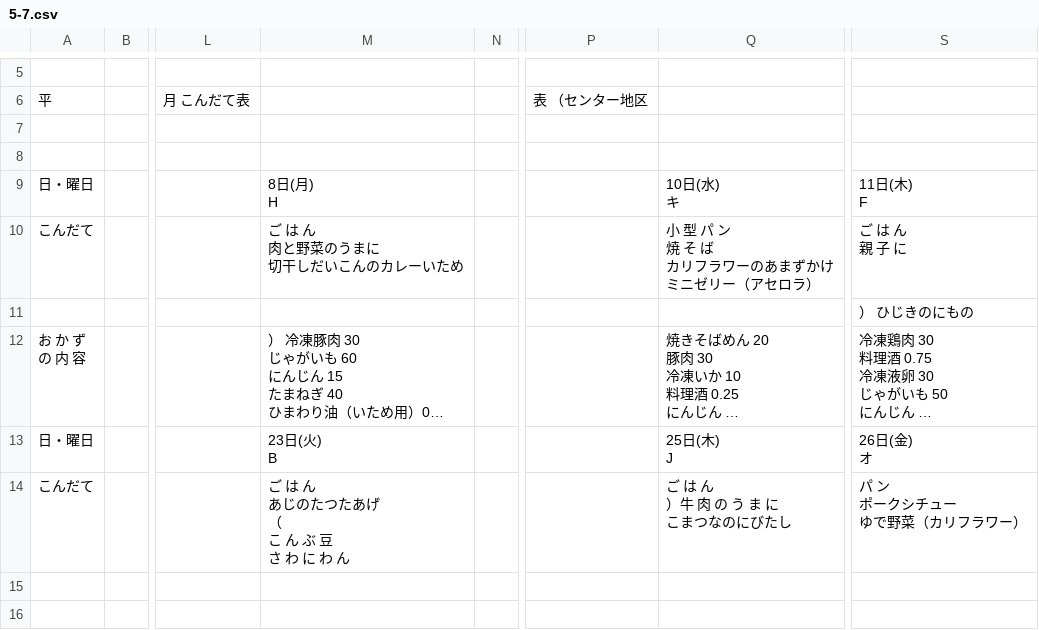
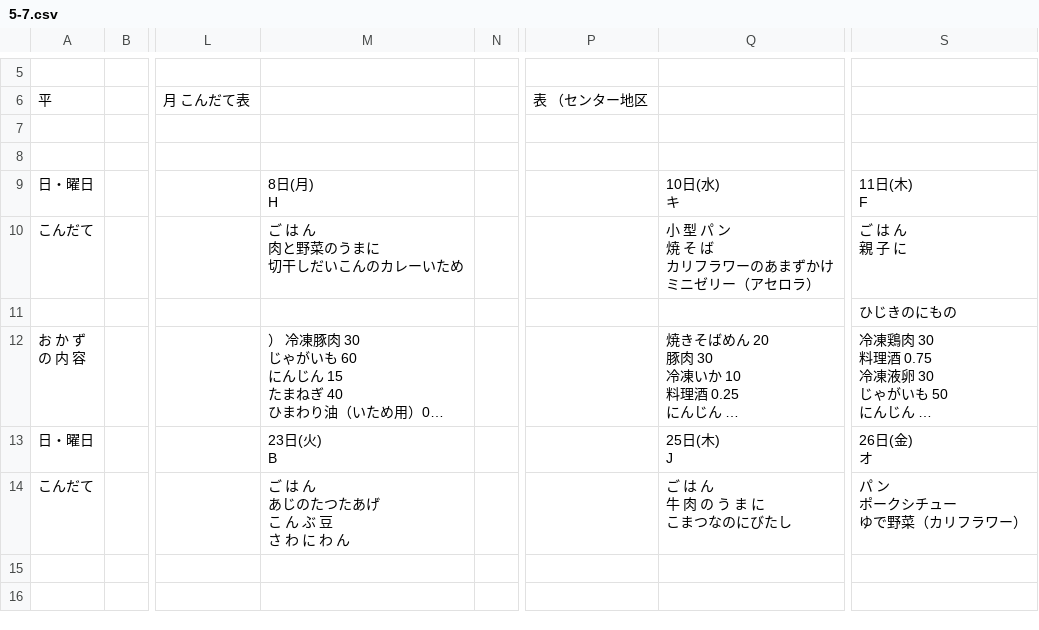
Before and after one commit to hkwi/kcsl, a CSV file: docs/www.city.kobe.lg.jp/child/school/lunch/kyusyoku/img/5-7.csv, drawn as a sheet; only a part is shown, gaps mark what is left out; long unchanged cells end in …; ↵ is a line break in a cell; the diff names each change by its address in the sheet, - before the commit and + after, or states it on an @@ line.

```diff
--- a/docs/www.city.kobe.lg.jp/child/school/lunch/kyusyoku/img/5-7.csv
+++ b/docs/www.city.kobe.lg.jp/child/school/lunch/kyusyoku/img/5-7.csv
-S11: ） ひじきのにもの
+S11: ひじきのにもの
-M14: ご は ん ↵ あじのたつたあげ ↵ （ ↵ こ ん ぶ 豆 ↵ さ わ に わ ん
+M14: ご は ん ↵ あじのたつたあげ ↵ こ ん ぶ 豆 ↵ さ わ に わ ん
-Q14: ご は ん ↵ ）牛 肉 の う ま に ↵ こまつなのにびたし
+Q14: ご は ん ↵ 牛 肉 の う ま に ↵ こまつなのにびたし
```
Also changed, not shown: docs/www.city.kobe.lg.jp/child/school/lunch/kyusyoku/img/5-1_3.csv, docs/www.city.kobe.lg.jp/child/school/lunch/kyusyoku/img/5-2_6.csv, 9 other files.
